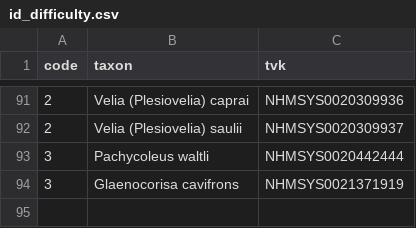
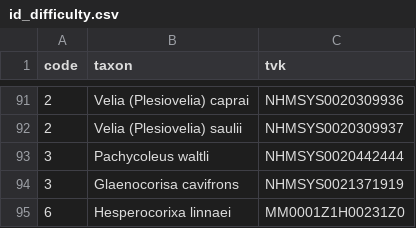
Before and after one commit to robin-hutchinson/createTXT, a CSV file: rules_as_csv/Aquatic Heteroptera Recording Scheme/AHRS/id_difficulty.csv, drawn as a sheet; only a part is shown, gaps mark what is left out; the diff names each change by its address in the sheet, - before the commit and + after, or states it on an @@ line.

Commit message:
Update id_difficulty.csv

```diff
--- a/rules_as_csv/Aquatic Heteroptera Recording Scheme/AHRS/id_difficulty.csv
+++ b/rules_as_csv/Aquatic Heteroptera Recording Scheme/AHRS/id_difficulty.csv
+row 95: 6 | Hesperocorixa linnaei | MM0001Z1H00231Z0
```
